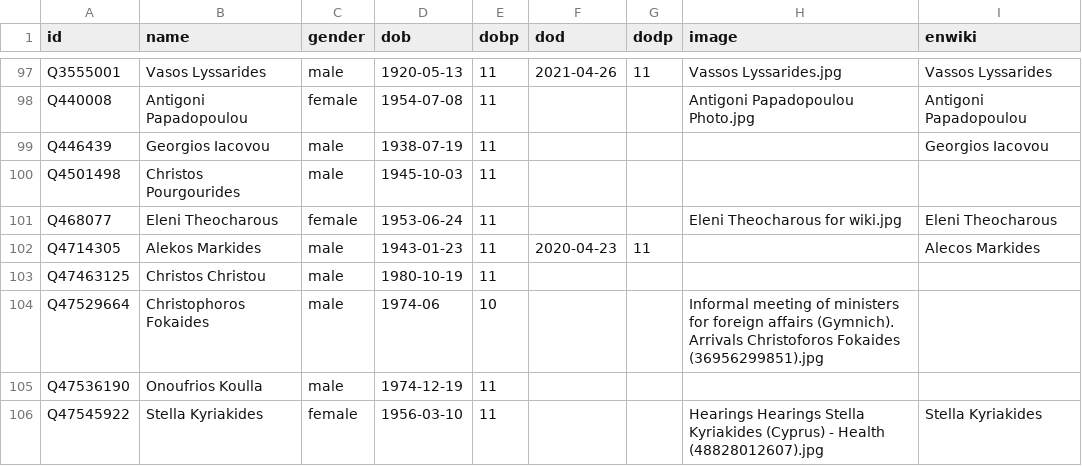
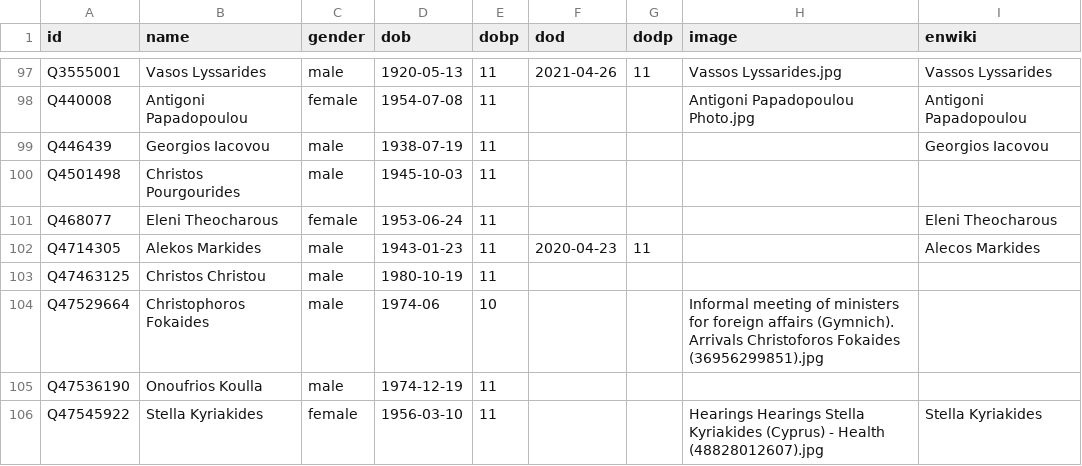
Before and after one commit to every-politician-scrapers/cyprus-cabinet, a CSV file: html/bio.csv, drawn as a sheet; only a part is shown, gaps mark what is left out.

```diff
--- a/html/bio.csv
+++ b/html/bio.csv
@@ -100,3 +100,3 @@ Q446439,Georgios Iacovou,male,1938-07-19,11,,,,Georgios Iacovou
 Q4501498,Christos Pourgourides,male,1945-10-03,11,,,,
-Q468077,Eleni Theocharous,female,1953-06-24,11,,,Eleni Theocharous for wiki.jpg,Eleni Theocharous
+Q468077,Eleni Theocharous,female,1953-06-24,11,,,,Eleni Theocharous
 Q4714305,Alekos Markides,male,1943-01-23,11,2020-04-23,11,,Alecos Markides
```
Also changed, not shown: html/legislators.csv.
